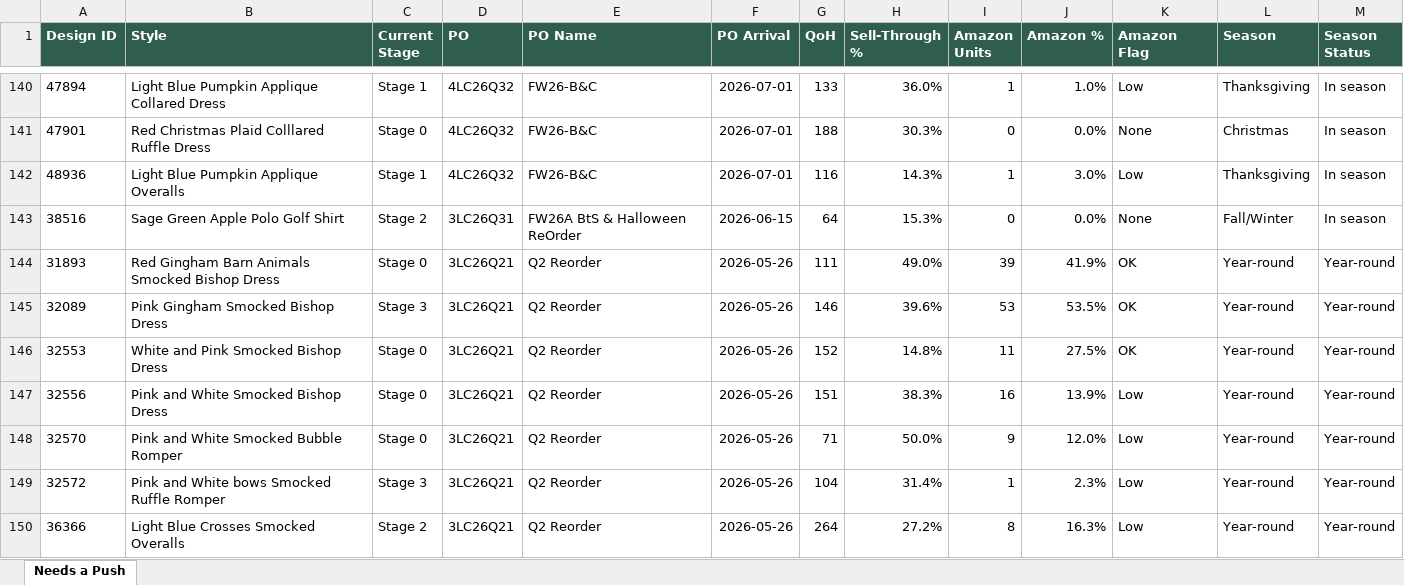
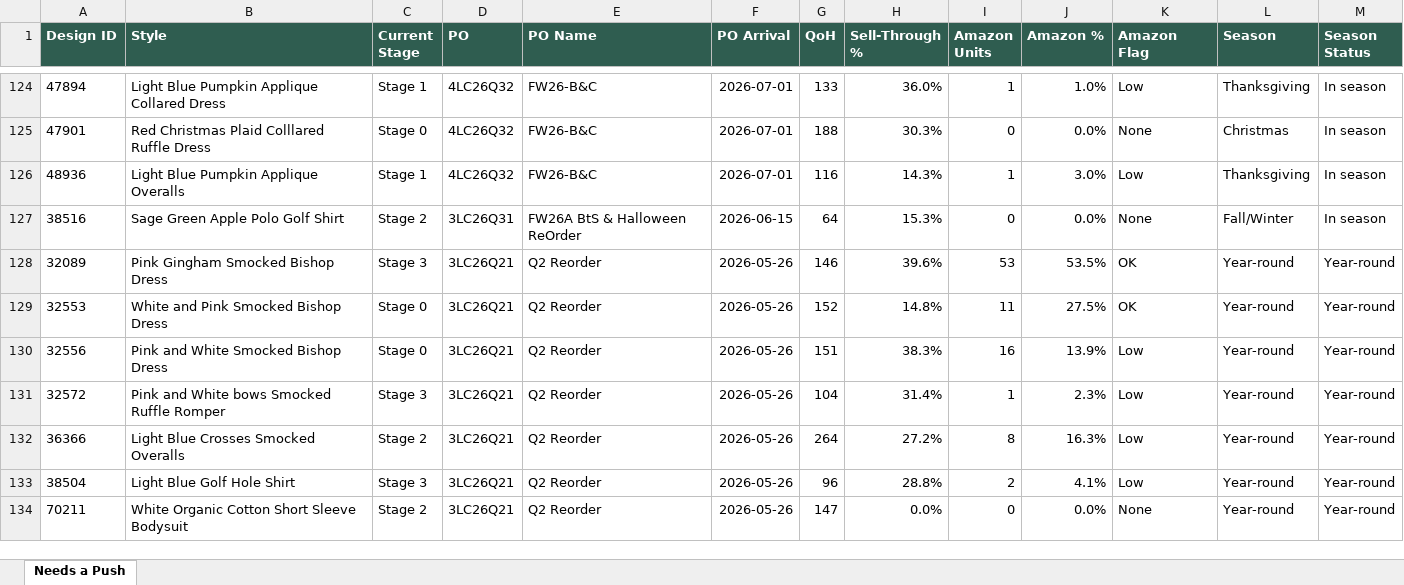
Before and after one commit to Warrenmacphee/lil-cactus-reports, an Excel workbook: needs-a-push-2026-09-27.xlsx, sheet Needs a Push, drawn as a sheet; only a part is shown, gaps mark what is left out; the shorter side is filled out with more unchanged rows; values as stored, in another font and other column widths than the file's, no borders; the diff covers the shown part only; the diff names each change by its address in the sheet, - before the commit and + after, or states it on an @@ line.

```diff
--- a/needs-a-push-2026-09-27.xlsx (sheet Needs a Push)
+++ b/needs-a-push-2026-09-27.xlsx (sheet Needs a Push)
-row 144: 31893 | Red Gingham Barn Animals Smocked Bishop Dress | Stage 0 | 3LC26Q21 | Q2 Reorder | 2026-05-26 | 111 | 49.0% | 39 | 41.9% | OK | Year-round | Year-round
-row 148: 32570 | Pink and White Smocked Bubble Romper | Stage 0 | 3LC26Q21 | Q2 Reorder | 2026-05-26 | 71 | 50.0% | 9 | 12.0% | Low | Year-round | Year-round
```
Also changed, not shown: 16 removed rows elsewhere in this sheet, 2 other files.
